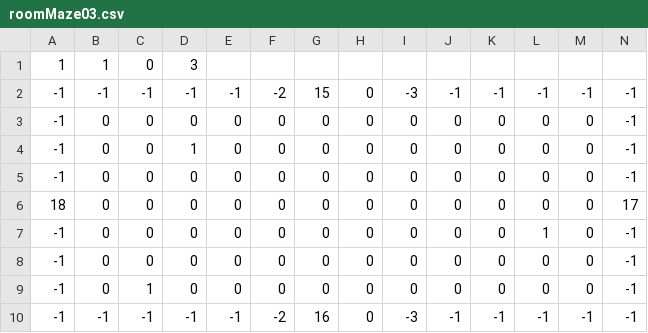
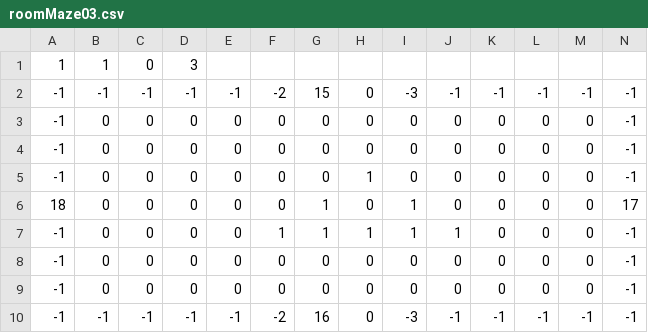
Before and after one commit to ktgoldstein/Zelda, a CSV file: LegendOfZeldaClone/Content/LevelLoading/roomMaze03.csv, drawn as a sheet.

```diff
--- a/LegendOfZeldaClone/Content/LevelLoading/roomMaze03.csv
+++ b/LegendOfZeldaClone/Content/LevelLoading/roomMaze03.csv
@@ -3,8 +3,8 @@
 -1,0,0,0,0,0,0,0,0,0,0,0,0,-1
--1,0,0,1,0,0,0,0,0,0,0,0,0,-1
 -1,0,0,0,0,0,0,0,0,0,0,0,0,-1
-18,0,0,0,0,0,0,0,0,0,0,0,0,17
--1,0,0,0,0,0,0,0,0,0,0,1,0,-1
+-1,0,0,0,0,0,0,1,0,0,0,0,0,-1
+18,0,0,0,0,0,1,0,1,0,0,0,0,17
+-1,0,0,0,0,1,1,1,1,1,0,0,0,-1
 -1,0,0,0,0,0,0,0,0,0,0,0,0,-1
--1,0,1,0,0,0,0,0,0,0,0,0,0,-1
+-1,0,0,0,0,0,0,0,0,0,0,0,0,-1
 -1,-1,-1,-1,-1,-2,16,0,-3,-1,-1,-1,-1,-1
```
Also changed, not shown: LegendOfZeldaClone/Content/LevelLoading/roomMaze04.csv, LegendOfZeldaClone/Content/LevelLoading/roomMaze06.csv, 3 other files.
